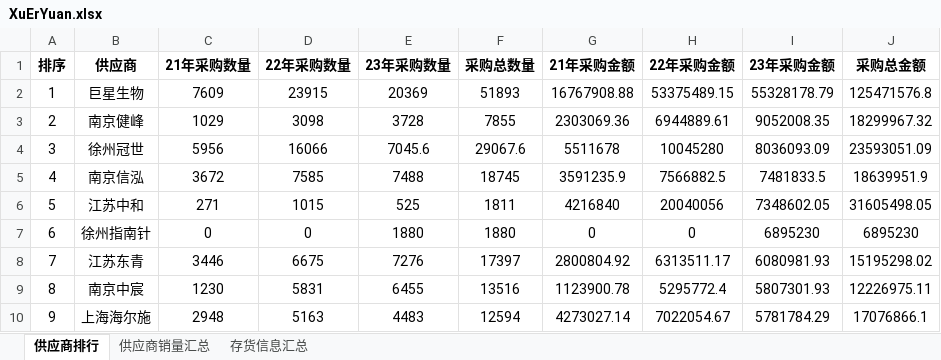
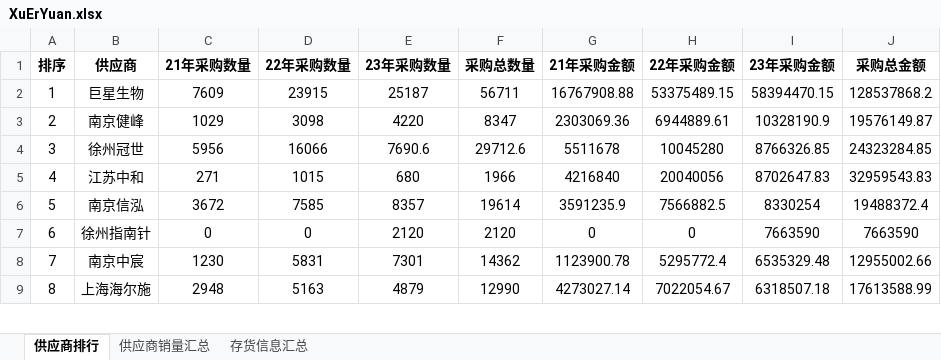
Before and after one commit to kathyzhaowenqian/PMRdataanalysis, an Excel workbook: Suppliers/file/suppliers/XuErYuan.xlsx, sheet 供应商排行, drawn as a sheet; only a part is shown; values as stored, in another font and other column widths than the file's, no borders; removed rows and columns are numbered as before the commit, all else as after; the diff covers the shown part only; the diff names each change by its address in the sheet, - before the commit and + after, or states it on an @@ line.

```diff
--- a/Suppliers/file/suppliers/XuErYuan.xlsx (sheet 供应商排行)
+++ b/Suppliers/file/suppliers/XuErYuan.xlsx (sheet 供应商排行)
-E2 (23年采购数量): 20369
+E2 (23年采购数量): 25187
-F2 (采购总数量): 51893
+F2 (采购总数量): 56711
-I2 (23年采购金额): 55328178.79
+I2 (23年采购金额): 58394470.15
-J2 (采购总金额): 125471576.8
+J2 (采购总金额): 128537868.2
-E3 (23年采购数量): 3728
+E3 (23年采购数量): 4220
-F3 (采购总数量): 7855
+F3 (采购总数量): 8347
-I3 (23年采购金额): 9052008.35
+I3 (23年采购金额): 10328190.9
-J3 (采购总金额): 18299967.32
+J3 (采购总金额): 19576149.87
-E4 (23年采购数量): 7045.6
+E4 (23年采购数量): 7690.6
-F4 (采购总数量): 29067.6
+F4 (采购总数量): 29712.6
-I4 (23年采购金额): 8036093.09
+I4 (23年采购金额): 8766326.85
-J4 (采购总金额): 23593051.09
+J4 (采购总金额): 24323284.85
-row 5: 4 | 南京信泓 | 3672 | 7585 | 7488 | 18745 | 3591235.9 | 7566882.5 | 7481833.5 | 18639951.9
@@ column A (排序) renumbered from row 5 down @@
-E5 (23年采购数量): 525
+E5 (23年采购数量): 680
-F5 (采购总数量): 1811
+F5 (采购总数量): 1966
-I5 (23年采购金额): 7348602.05
+I5 (23年采购金额): 8702647.83
-J5 (采购总金额): 31605498.05
+J5 (采购总金额): 32959543.83
+row 6: 5 | 南京信泓 | 3672 | 7585 | 8357 | 19614 | 3591235.9 | 7566882.5 | 8330254 | 19488372.4
-E7 (23年采购数量): 1880
+E7 (23年采购数量): 2120
-F7 (采购总数量): 1880
+F7 (采购总数量): 2120
-I7 (23年采购金额): 6895230
+I7 (23年采购金额): 7663590
-J7 (采购总金额): 6895230
+J7 (采购总金额): 7663590
-row 8: 7 | 江苏东青 | 3446 | 6675 | 7276 | 17397 | 2800804.92 | 6313511.17 | 6080981.93 | 15195298.02
-E8 (23年采购数量): 6455
+E8 (23年采购数量): 7301
-F8 (采购总数量): 13516
+F8 (采购总数量): 14362
-I8 (23年采购金额): 5807301.93
+I8 (23年采购金额): 6535329.48
-J8 (采购总金额): 12226975.11
+J8 (采购总金额): 12955002.66
-E9 (23年采购数量): 4483
+E9 (23年采购数量): 4879
-F9 (采购总数量): 12594
+F9 (采购总数量): 12990
-I9 (23年采购金额): 5781784.29
+I9 (23年采购金额): 6318507.18
-J9 (采购总金额): 17076866.1
+J9 (采购总金额): 17613588.99
```
Also changed, not shown: 38 added rows, 35 removed rows and 128 edited cells elsewhere in this sheet, sheet 供应商销量汇总, sheet 存货信息汇总, 37 other files.
